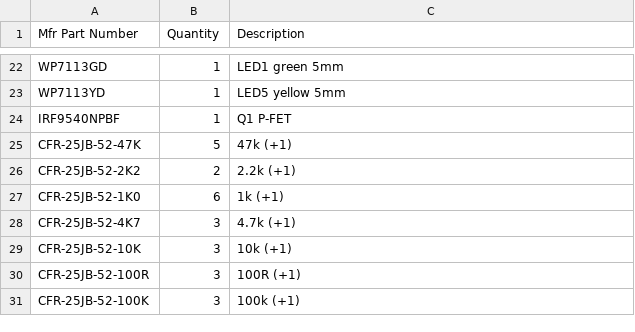
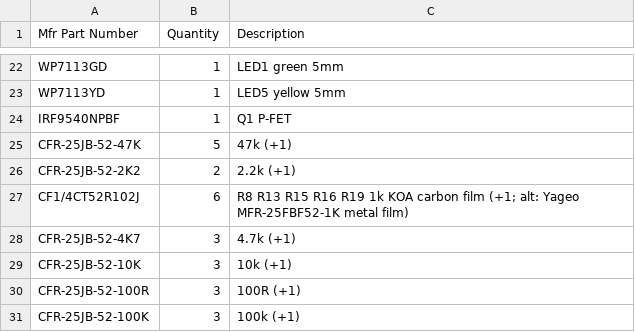
Before and after one commit to AlexAsplund/vanchor-pcb, a CSV file: bom/mouser-order.csv, drawn as a sheet; only a part is shown, gaps mark what is left out.

```diff
--- a/bom/mouser-order.csv
+++ b/bom/mouser-order.csv
@@ -26,3 +26,3 @@ CFR-25JB-52-47K,5,47k (+1)
 CFR-25JB-52-2K2,2,2.2k (+1)
-CFR-25JB-52-1K0,6,1k (+1)
+CF1/4CT52R102J,6,R8 R13 R15 R16 R19 1k KOA carbon film (+1; alt: Yageo MFR-25FBF52-1K metal film)
 CFR-25JB-52-4K7,3,4.7k (+1)
```
